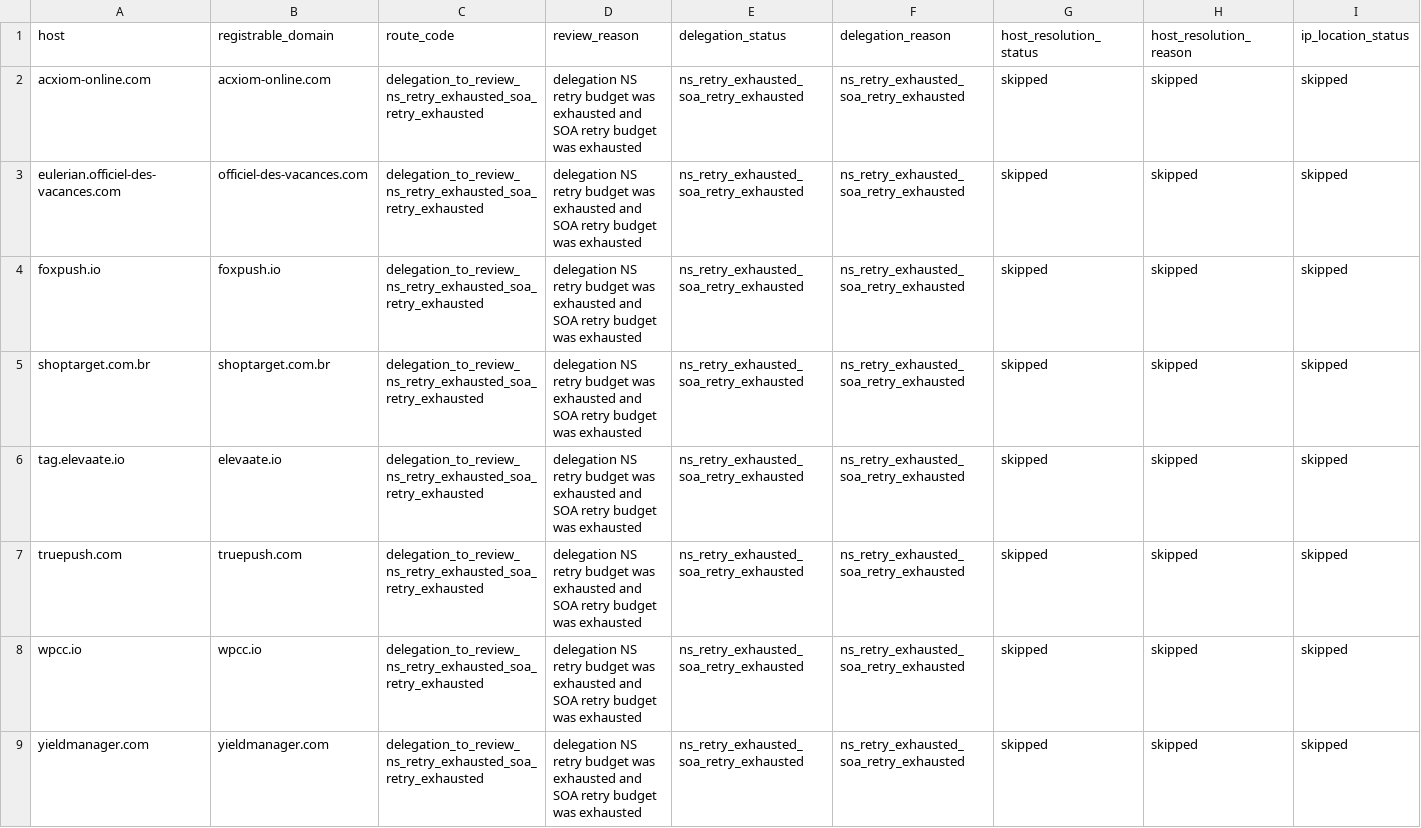
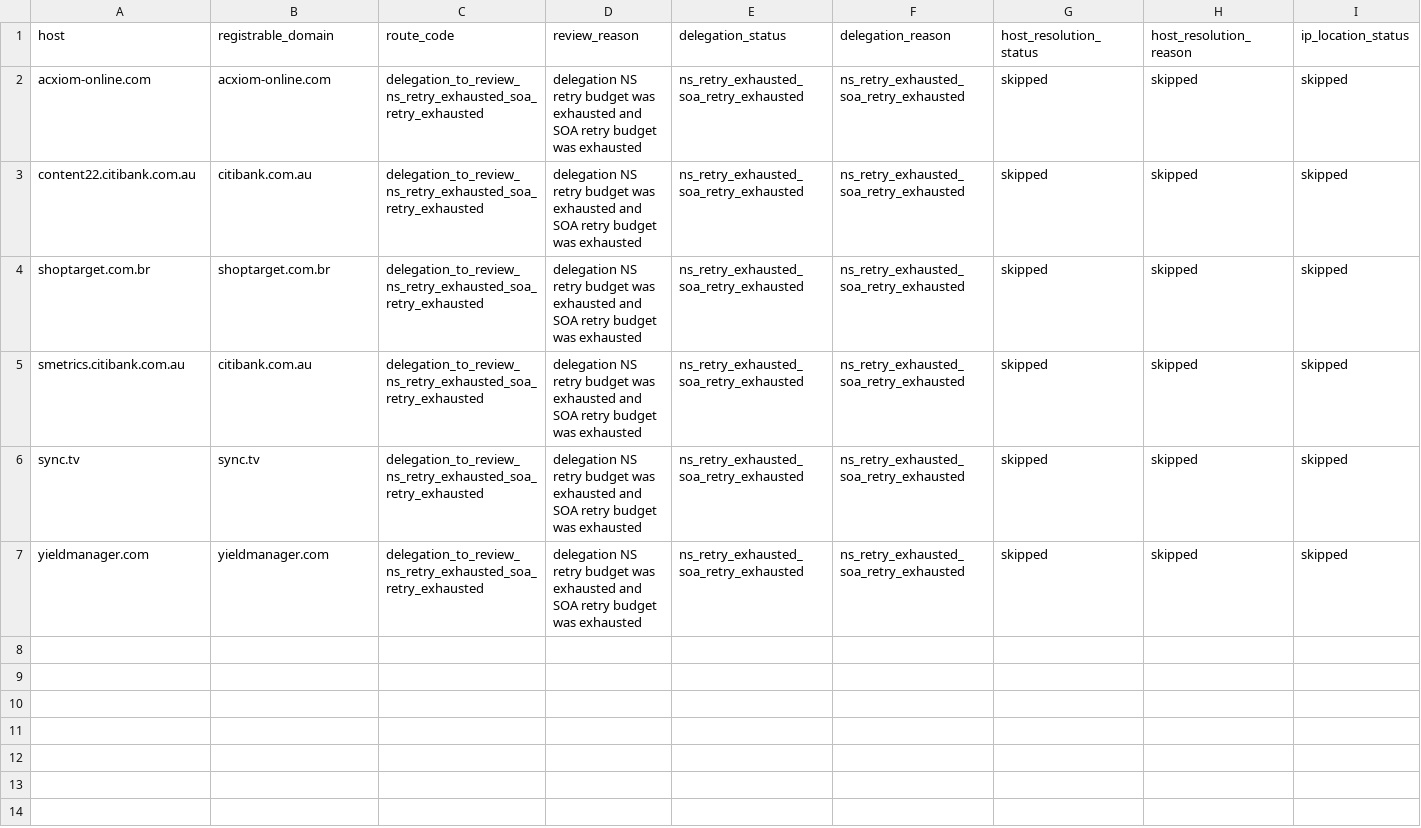
Before and after one commit to oxfa/niamodretlif, a CSV file: output/review/block.csv, drawn as a sheet; only a part is shown; removed rows and columns are numbered as before the commit, all else as after; rows hold the shown columns only; the diff names each change by its address in the sheet, - before the commit and + after, or states it on an @@ line.

```diff
--- a/output/review/block.csv
+++ b/output/review/block.csv
-A3 (host): eulerian.officiel-des-vacances.com
+A3 (host): content22.citibank.com.au
-B3 (registrable_domain): officiel-des-vacances.com
+B3 (registrable_domain): citibank.com.au
-row 4: foxpush.io | foxpush.io | delegation_to_review_ns_retry_exhausted_soa_retry_exhausted | delegation NS retry budget was exhausted and SOA retry budget was exhausted | ns_retry_exhausted_soa_retry_exhausted | ns_retry_exhausted_soa_retry_exhausted | skipped | skipped | skipped
-A5 (host): tag.elevaate.io
+A5 (host): smetrics.citibank.com.au
-B5 (registrable_domain): elevaate.io
+B5 (registrable_domain): citibank.com.au
-A6 (host): truepush.com
+A6 (host): sync.tv
-B6 (registrable_domain): truepush.com
+B6 (registrable_domain): sync.tv
-row 8: wpcc.io | wpcc.io | delegation_to_review_ns_retry_exhausted_soa_retry_exhausted | delegation NS retry budget was exhausted and SOA retry budget was exhausted | ns_retry_exhausted_soa_retry_exhausted | ns_retry_exhausted_soa_retry_exhausted | skipped | skipped | skipped
```
Also changed, not shown: 2 other files.
